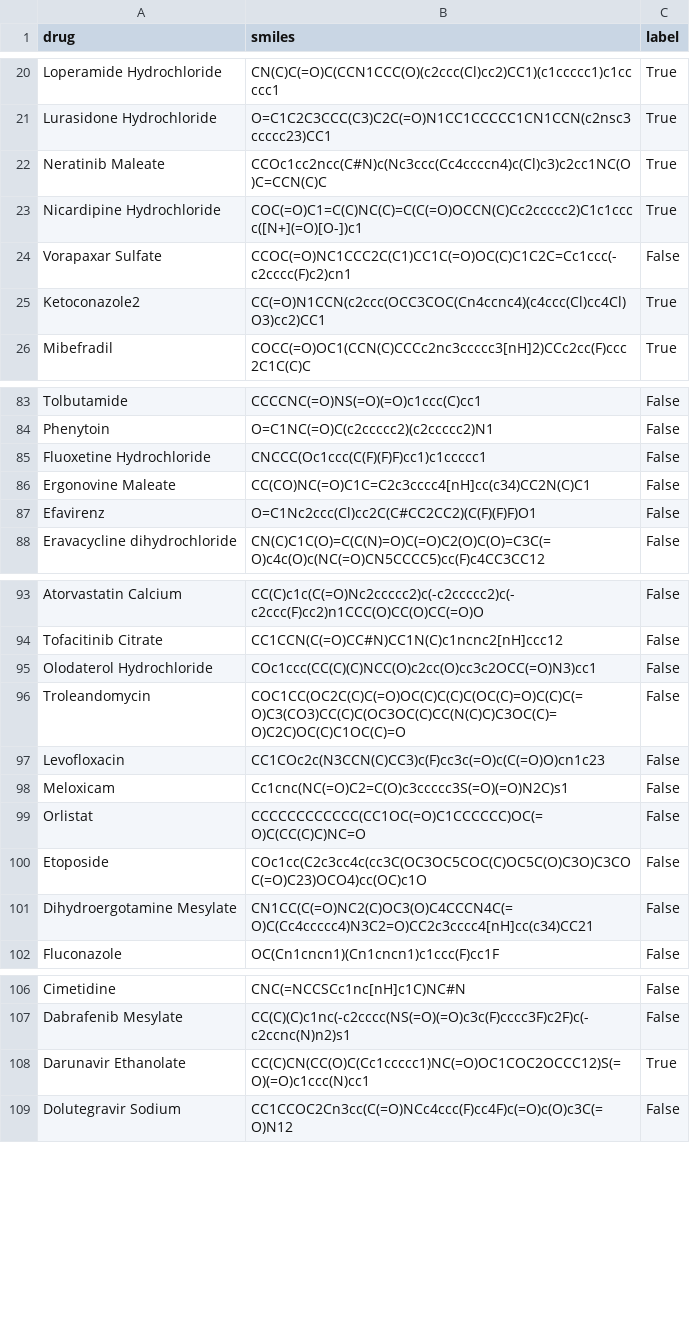
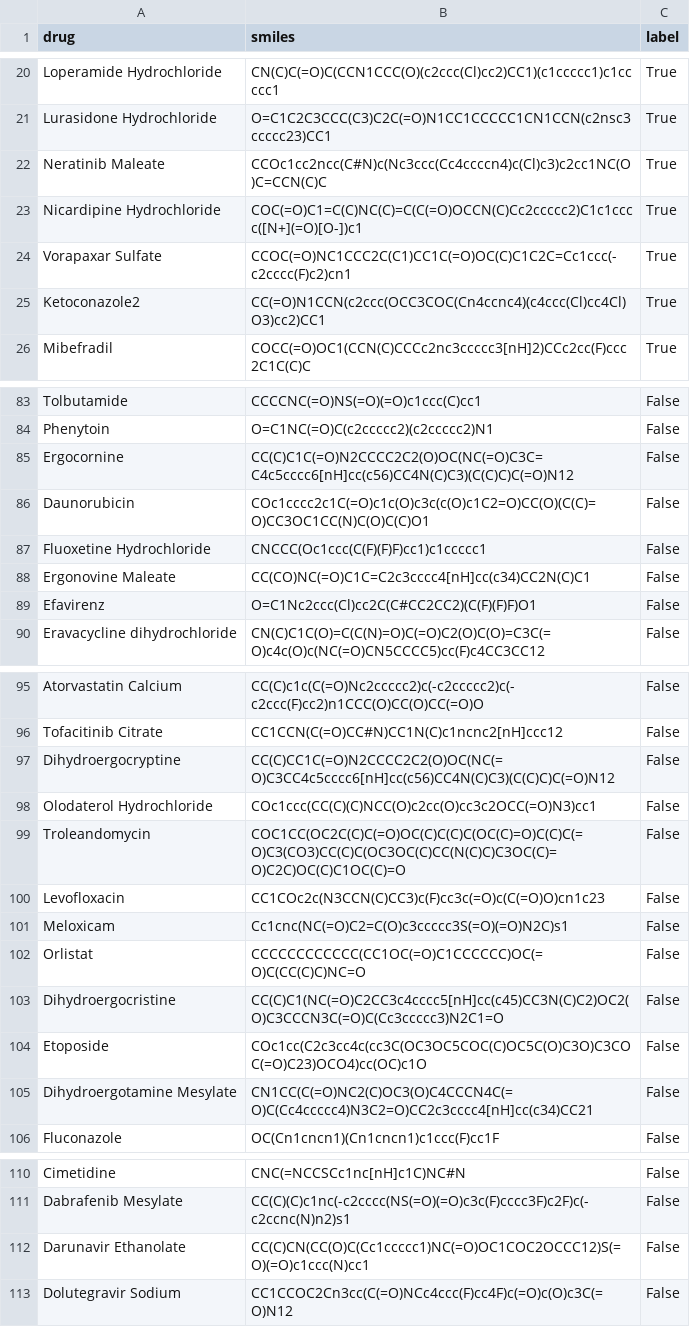
Before and after one commit to PatrickSu1101/MolMM, a CSV file: MolMM/csv/data_inh_refine/inhibitors_refine.csv, drawn as a sheet; only a part is shown, gaps mark what is left out; the diff covers the shown part only.

```diff
--- a/MolMM/csv/data_inh_refine/inhibitors_refine.csv
+++ b/MolMM/csv/data_inh_refine/inhibitors_refine.csv
@@ -23,3 +23,3 @@ Neratinib Maleate,CCOc1cc2ncc(C#N)c(Nc3ccc(Cc4ccccn4)c(Cl)c3)c2cc1NC(O)C=CCN(C)C
 Nicardipine Hydrochloride,COC(=O)C1=C(C)NC(C)=C(C(=O)OCCN(C)Cc2ccccc2)C1c1cccc([N+](=O)[O-])c1,True
-Vorapaxar Sulfate,CCOC(=O)NC1CCC2C(C1)CC1C(=O)OC(C)C1C2C=Cc1ccc(-c2cccc(F)c2)cn1,False
+Vorapaxar Sulfate,CCOC(=O)NC1CCC2C(C1)CC1C(=O)OC(C)C1C2C=Cc1ccc(-c2cccc(F)c2)cn1,True
 Ketoconazole2,CC(=O)N1CCN(c2ccc(OCC3COC(Cn4ccnc4)(c4ccc(Cl)cc4Cl)O3)cc2)CC1,True
@@ -84,2 +84,4 @@ Tolbutamide,CCCCNC(=O)NS(=O)(=O)c1ccc(C)cc1,False
 Phenytoin,O=C1NC(=O)C(c2ccccc2)(c2ccccc2)N1,False
+Ergocornine,CC(C)C1C(=O)N2CCCC2C2(O)OC(NC(=O)C3C=C4c5cccc6[nH]cc(c56)CC4N(C)C3)(C(C)C)C(=O)N12,False
+Daunorubicin,COc1cccc2c1C(=O)c1c(O)c3c(c(O)c1C2=O)CC(O)(C(C)=O)CC3OC1CC(N)C(O)C(C)O1,False
 Fluoxetine Hydrochloride,CNCCC(Oc1ccc(C(F)(F)F)cc1)c1ccccc1,False
@@ -94,2 +96,3 @@ Atorvastatin Calcium,CC(C)c1c(C(=O)Nc2ccccc2)c(-c2ccccc2)c(-c2ccc(F)cc2)n1CCC(O)
 Tofacitinib Citrate,CC1CCN(C(=O)CC#N)CC1N(C)c1ncnc2[nH]ccc12,False
+Dihydroergocryptine,CC(C)CC1C(=O)N2CCCC2C2(O)OC(NC(=O)C3CC4c5cccc6[nH]cc(c56)CC4N(C)C3)(C(C)C)C(=O)N12,False
 Olodaterol Hydrochloride,COc1ccc(CC(C)(C)NCC(O)c2cc(O)cc3c2OCC(=O)N3)cc1,False
@@ -99,2 +102,3 @@ Meloxicam,Cc1cnc(NC(=O)C2=C(O)c3ccccc3S(=O)(=O)N2C)s1,False
 Orlistat,CCCCCCCCCCCC(CC1OC(=O)C1CCCCCC)OC(=O)C(CC(C)C)NC=O,False
+Dihydroergocristine,CC(C)C1(NC(=O)C2CC3c4cccc5[nH]cc(c45)CC3N(C)C2)OC2(O)C3CCCN3C(=O)C(Cc3ccccc3)N2C1=O,False
 Etoposide,COc1cc(C2c3cc4c(cc3C(OC3OC5COC(C)OC5C(O)C3O)C3COC(=O)C23)OCO4)cc(OC)c1O,False
@@ -107,3 +111,3 @@ Cimetidine,CNC(=NCCSCc1nc[nH]c1C)NC#N,False
 Dabrafenib Mesylate,CC(C)(C)c1nc(-c2cccc(NS(=O)(=O)c3c(F)cccc3F)c2F)c(-c2ccnc(N)n2)s1,False
-Darunavir Ethanolate,CC(C)CN(CC(O)C(Cc1ccccc1)NC(=O)OC1COC2OCCC12)S(=O)(=O)c1ccc(N)cc1,True
+Darunavir Ethanolate,CC(C)CN(CC(O)C(Cc1ccccc1)NC(=O)OC1COC2OCCC12)S(=O)(=O)c1ccc(N)cc1,False
 Dolutegravir Sodium,CC1CCOC2Cn3cc(C(=O)NCc4ccc(F)cc4F)c(=O)c(O)c3C(=O)N12,False
```
Also changed, not shown: 42 removed rows elsewhere in this file, 16 other files.
